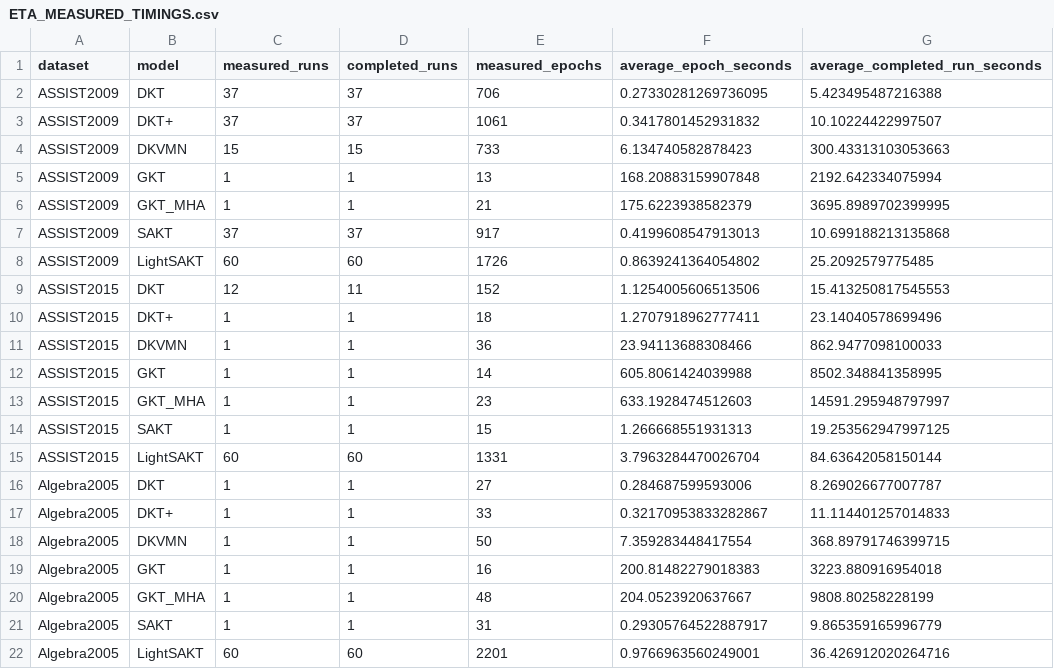
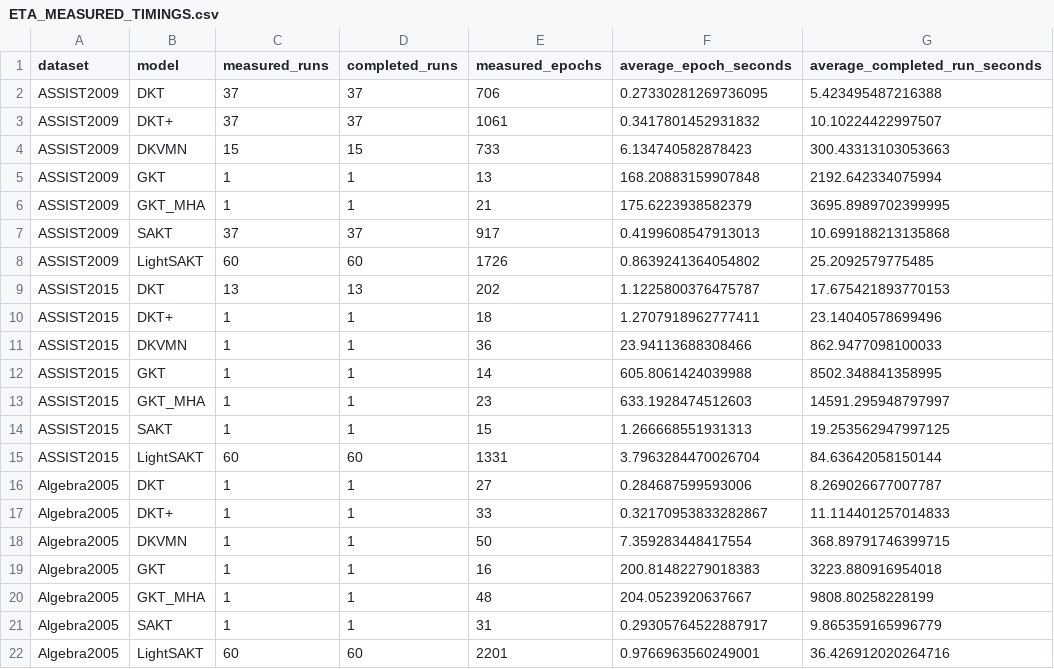
Before and after one commit to Tanishgupta28/LightSAKT2, a CSV file: reports/ETA_MEASURED_TIMINGS.csv, drawn as a sheet.

```diff
--- a/reports/ETA_MEASURED_TIMINGS.csv
+++ b/reports/ETA_MEASURED_TIMINGS.csv
@@ -8,3 +8,3 @@ ASSIST2009,SAKT,37,37,917,0.4199608547913013,10.699188213135868
 ASSIST2009,LightSAKT,60,60,1726,0.8639241364054802,25.2092579775485
-ASSIST2015,DKT,12,11,152,1.1254005606513506,15.413250817545553
+ASSIST2015,DKT,13,13,202,1.1225800376475787,17.675421893770153
 ASSIST2015,DKT+,1,1,18,1.2707918962777411,23.14040578699496
```
Also changed, not shown: reports/ETA_PHASE_MODEL_DATASET.csv, reports/ETA_REMAINING_RUNS.csv, 45 other files.
